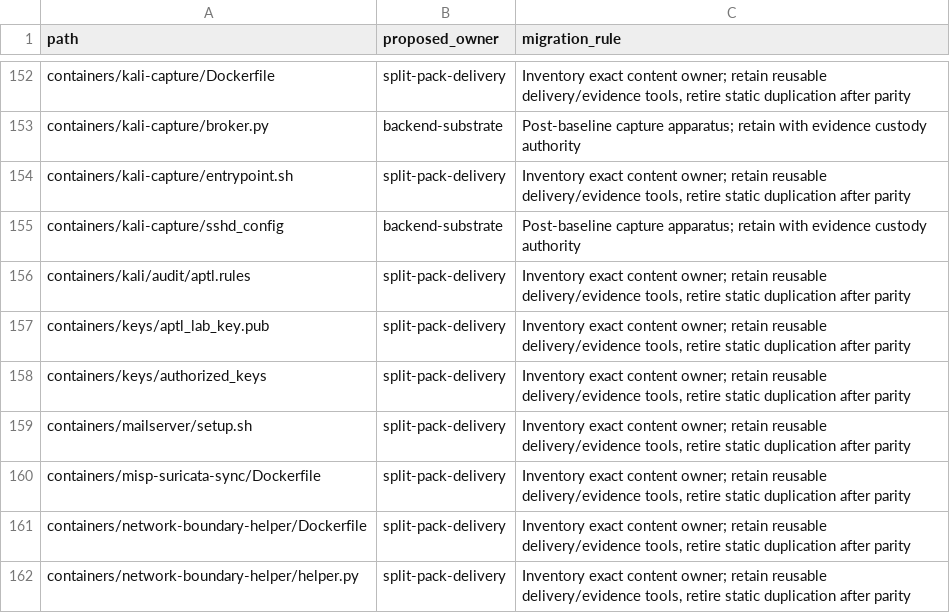
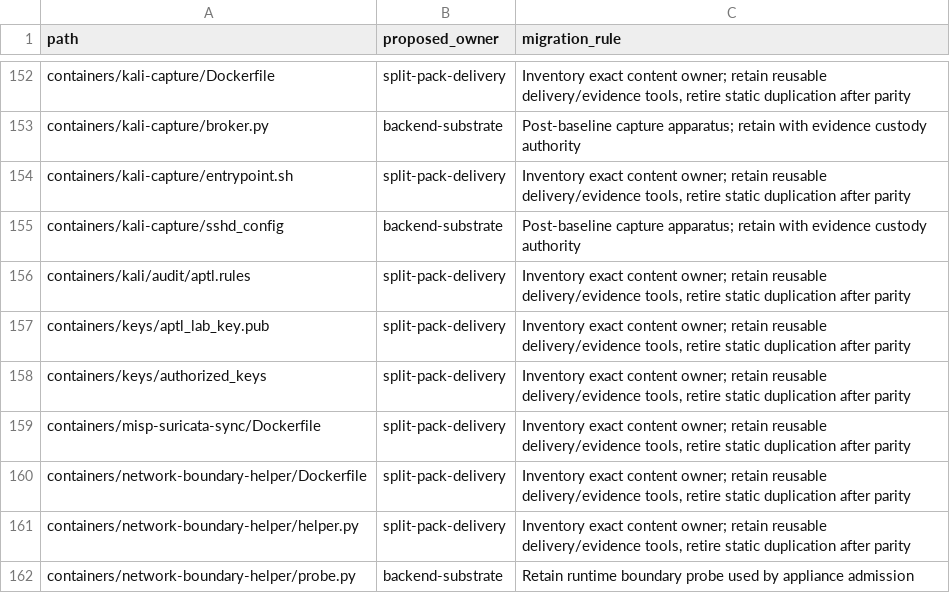
Before and after one commit to OpenRAE/lilrae, a TSV file: docs/reviews/962-lilrae-readiness/tracked-file-inventory.tsv, drawn as a sheet; only a part is shown, gaps mark what is left out; the shorter side is filled out with more unchanged rows; removed rows and columns are numbered as before the commit, all else as after; the diff covers the shown part only; the diff names each change by its address in the sheet, - before the commit and + after, or states it on an @@ line.

```diff
--- a/docs/reviews/962-lilrae-readiness/tracked-file-inventory.tsv
+++ b/docs/reviews/962-lilrae-readiness/tracked-file-inventory.tsv
-row 159: containers/mailserver/setup.sh | split-pack-delivery | Inventory exact content owner; retain reusable delivery/evidence tools, retire static duplication after parity
```
Also changed, not shown: 13 added rows and 9 removed rows elsewhere in this file, 19 other files.
